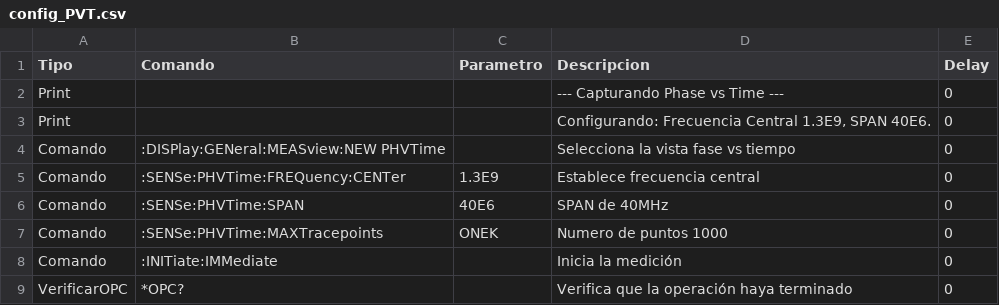
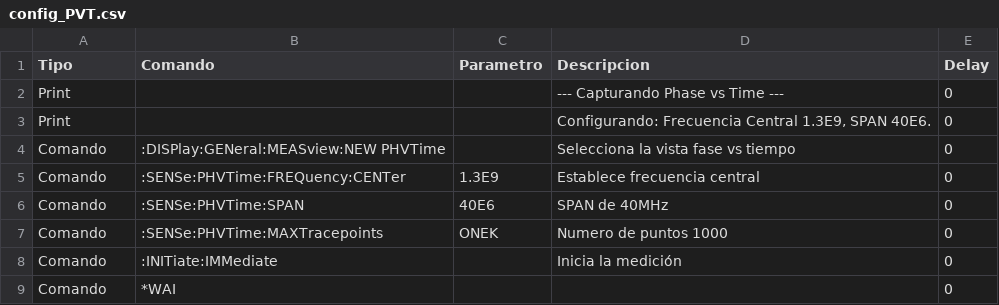
Before and after one commit to JuanMMonteros/Tesis, a CSV file: Messuerment_Setup/PyVisa/messuerment_scripts/config_PVT.csv, drawn as a sheet.

```diff
--- a/Messuerment_Setup/PyVisa/messuerment_scripts/config_PVT.csv
+++ b/Messuerment_Setup/PyVisa/messuerment_scripts/config_PVT.csv
@@ -8,2 +8,2 @@ Comando,:SENSe:PHVTime:MAXTracepoints,ONEK,Numero de puntos 1000,0
 Comando,:INITiate:IMMediate,,Inicia la medición,0
-VerificarOPC,*OPC?,,Verifica que la operación haya terminado,0
+Comando,*WAI,,,0
```
Also changed, not shown: Messuerment_Setup/PyVisa/messuerment_scripts/config_dpx.csv, Messuerment_Setup/PyVisa/messuerment_scripts/config_frequency.csv, 1 other file.
